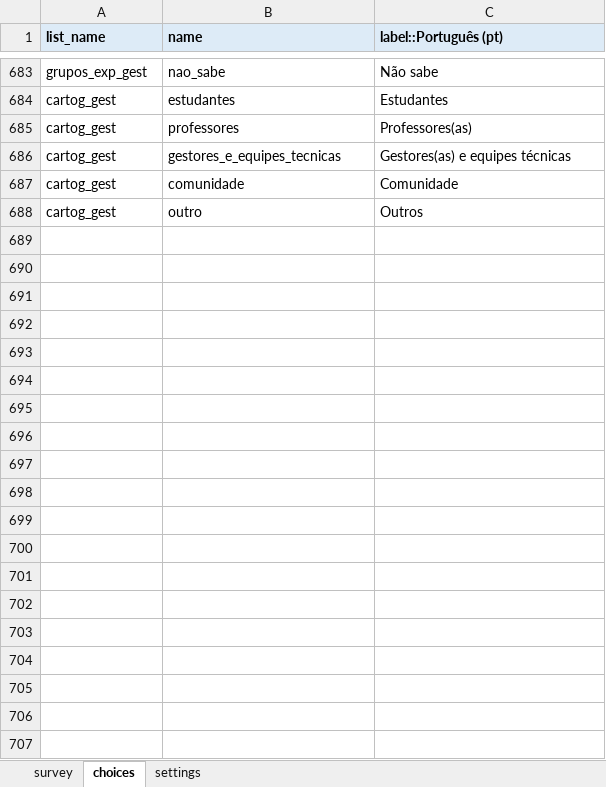
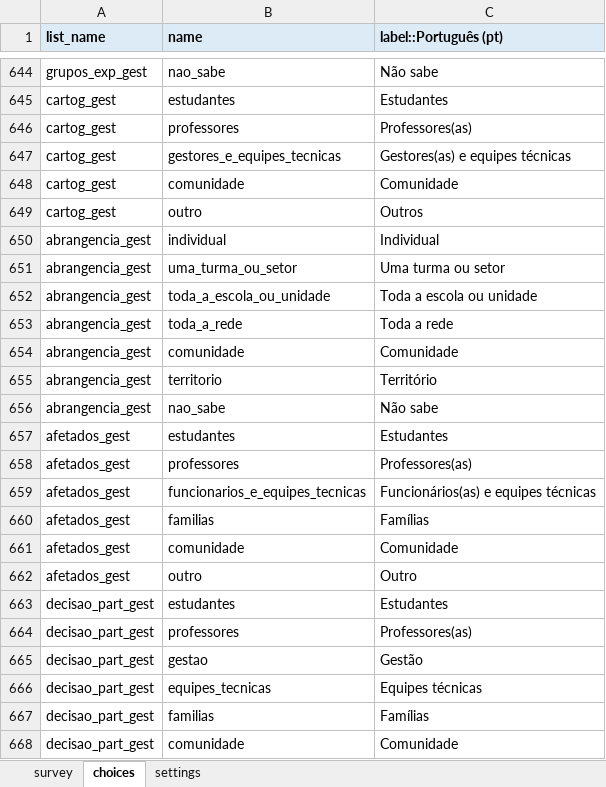
Before and after one commit to maiagreici/secadi, an Excel workbook: kobo/gestores_diagnostico_completo.xlsx, sheet choices, drawn as a sheet; only a part is shown, gaps mark what is left out; values as stored, in another font and other column widths than the file's, no borders; the diff covers the shown part only; the diff names each change by its address in the sheet, - before the commit and + after, or states it on an @@ line.

```diff
--- a/kobo/gestores_diagnostico_completo.xlsx (sheet choices)
+++ b/kobo/gestores_diagnostico_completo.xlsx (sheet choices)
+row 650: abrangencia_gest | individual | Individual
+row 651: abrangencia_gest | uma_turma_ou_setor | Uma turma ou setor
+row 652: abrangencia_gest | toda_a_escola_ou_unidade | Toda a escola ou unidade
+row 653: abrangencia_gest | toda_a_rede | Toda a rede
+row 654: abrangencia_gest | comunidade | Comunidade
+row 655: abrangencia_gest | territorio | Território
+row 656: abrangencia_gest | nao_sabe | Não sabe
+row 657: afetados_gest | estudantes | Estudantes
+row 658: afetados_gest | professores | Professores(as)
+row 659: afetados_gest | funcionarios_e_equipes_tecnicas | Funcionários(as) e equipes técnicas
+row 660: afetados_gest | familias | Famílias
+row 661: afetados_gest | comunidade | Comunidade
+row 662: afetados_gest | outro | Outro
+row 663: decisao_part_gest | estudantes | Estudantes
+row 664: decisao_part_gest | professores | Professores(as)
+row 665: decisao_part_gest | gestao | Gestão
+row 666: decisao_part_gest | equipes_tecnicas | Equipes técnicas
+row 667: decisao_part_gest | familias | Famílias
+row 668: decisao_part_gest | comunidade | Comunidade
```
Also changed, not shown: 21 added rows and 39 removed rows elsewhere in this sheet, sheet survey, kobo/comunidade_diagnostico_completo.xlsx, kobo/comunidade_semana1_diagnostico.xlsx, 12 other files.
